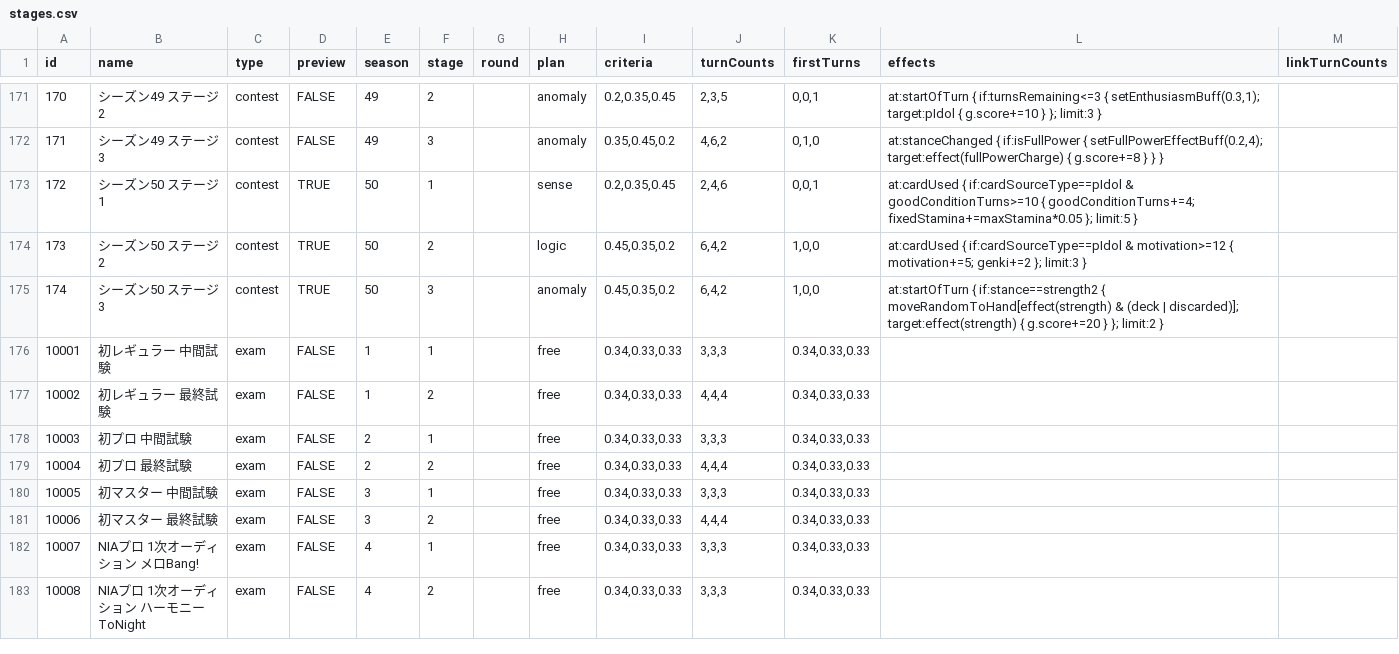
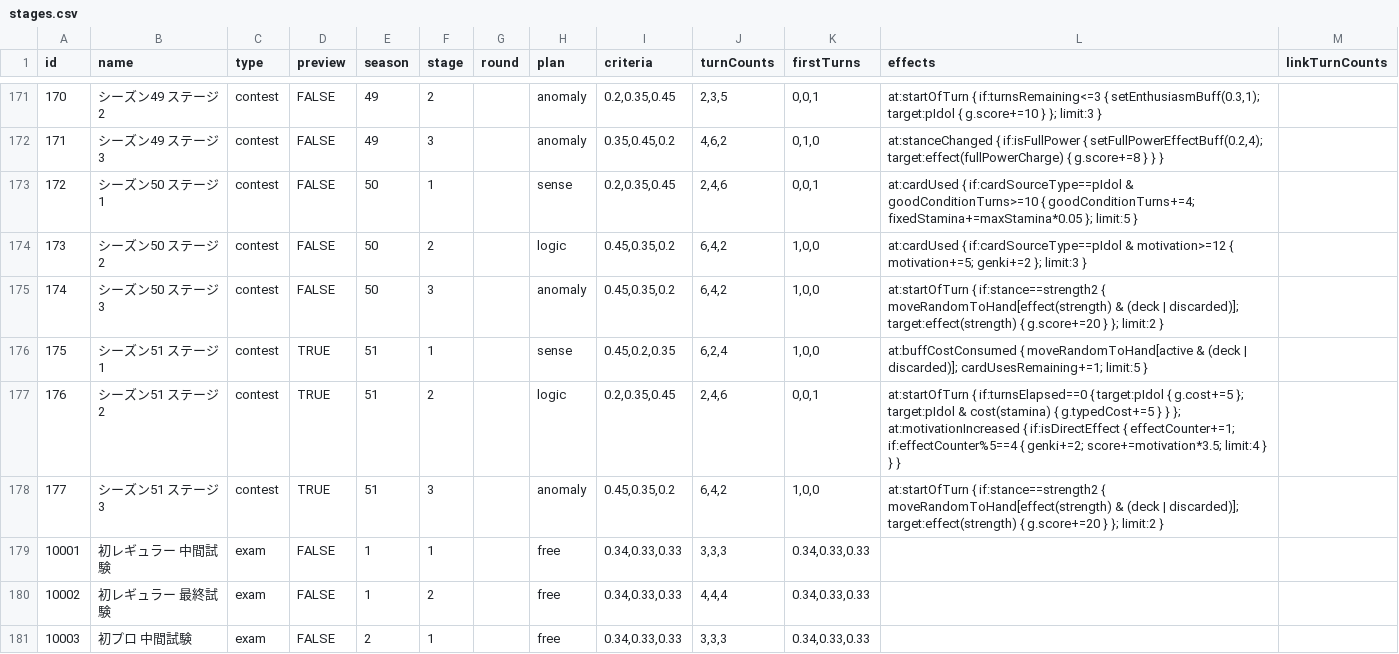
Before and after one commit to unoeins/gakumas-tools, a CSV file: packages/gakumas-data/csv/stages.csv, drawn as a sheet; only a part is shown, gaps mark what is left out; the shorter side is filled out with more unchanged rows.

Commit message:
Add contest season 51 preview

```diff
--- a/packages/gakumas-data/csv/stages.csv
+++ b/packages/gakumas-data/csv/stages.csv
@@ -172,5 +172,8 @@ id,name,type,preview,season,stage,round,plan,criteria,turnCounts,firstTurns,effe
 171,シーズン49 ステージ3,contest,FALSE,49,3,,anomaly,"0.35,0.45,0.2","4,6,2","0,1,0","at:stanceChanged { if:isFullPower { setFullPowerEffectBuff(0.2,4); target:effect(fullPowerCharge) { g.score+=8 } } }",
-172,シーズン50 ステージ1,contest,TRUE,50,1,,sense,"0.2,0.35,0.45","2,4,6","0,0,1",at:cardUsed { if:cardSourceType==pIdol & goodConditionTurns>=10 { goodConditionTurns+=4; fixedStamina+=maxStamina*0.05 }; limit:5 },
-173,シーズン50 ステージ2,contest,TRUE,50,2,,logic,"0.45,0.35,0.2","6,4,2","1,0,0",at:cardUsed { if:cardSourceType==pIdol & motivation>=12 { motivation+=5; genki+=2 }; limit:3 },
-174,シーズン50 ステージ3,contest,TRUE,50,3,,anomaly,"0.45,0.35,0.2","6,4,2","1,0,0",at:startOfTurn { if:stance==strength2 { moveRandomToHand[effect(strength) & (deck | discarded)]; target:effect(strength) { g.score+=20 } }; limit:2 },
+172,シーズン50 ステージ1,contest,FALSE,50,1,,sense,"0.2,0.35,0.45","2,4,6","0,0,1",at:cardUsed { if:cardSourceType==pIdol & goodConditionTurns>=10 { goodConditionTurns+=4; fixedStamina+=maxStamina*0.05 }; limit:5 },
+173,シーズン50 ステージ2,contest,FALSE,50,2,,logic,"0.45,0.35,0.2","6,4,2","1,0,0",at:cardUsed { if:cardSourceType==pIdol & motivation>=12 { motivation+=5; genki+=2 }; limit:3 },
+174,シーズン50 ステージ3,contest,FALSE,50,3,,anomaly,"0.45,0.35,0.2","6,4,2","1,0,0",at:startOfTurn { if:stance==strength2 { moveRandomToHand[effect(strength) & (deck | discarded)]; target:effect(strength) { g.score+=20 } }; limit:2 },
+175,シーズン51 ステージ1,contest,TRUE,51,1,,sense,"0.45,0.2,0.35","6,2,4","1,0,0",at:buffCostConsumed { moveRandomToHand[active & (deck | discarded)]; cardUsesRemaining+=1; limit:5 },
+176,シーズン51 ステージ2,contest,TRUE,51,2,,logic,"0.2,0.35,0.45","2,4,6","0,0,1",at:startOfTurn { if:turnsElapsed==0 { target:pIdol { g.cost+=5 }; target:pIdol & cost(stamina) { g.typedCost+=5 } } }; at:motivationIncreased { if:isDirectEffect { effectCounter+=1; if:effectCounter%5==4 { genki+=2; score+=motivation*3.5; limit:4 } } },
+177,シーズン51 ステージ3,contest,TRUE,51,3,,anomaly,"0.45,0.35,0.2","6,4,2","1,0,0",at:startOfTurn { if:stance==strength2 { moveRandomToHand[effect(strength) & (deck | discarded)]; target:effect(strength) { g.score+=20 } }; limit:2 },
 10001,初レギュラー 中間試験,exam,FALSE,1,1,,free,"0.34,0.33,0.33","3,3,3","0.34,0.33,0.33",,
```
Also changed, not shown: 1 other file.
